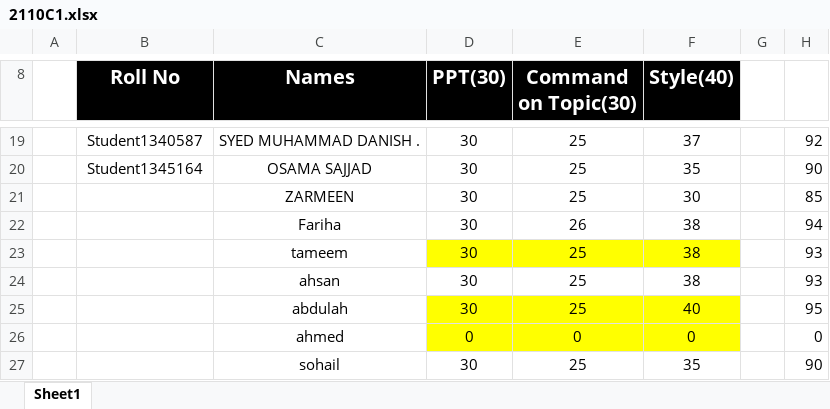
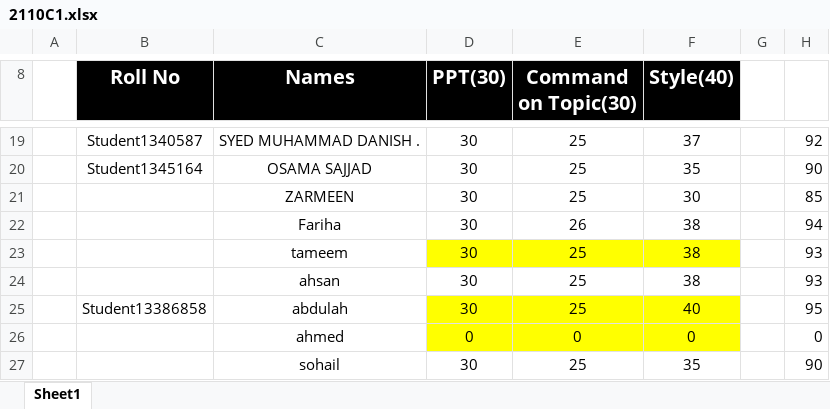
Before and after one commit to Neha-Fayyaz/akhri123, an Excel workbook: 2110C1.xlsx, sheet Sheet1, drawn as a sheet; only a part is shown, gaps mark what is left out; values as stored, in another font and other column widths than the file's, no borders; the diff names each change by its address in the sheet, - before the commit and + after, or states it on an @@ line.

Commit message:
abdullah

```diff
--- a/2110C1.xlsx (sheet Sheet1)
+++ b/2110C1.xlsx (sheet Sheet1)
-B25 (Roll No): (empty)
+B25 (Roll No): Student13386858
```
